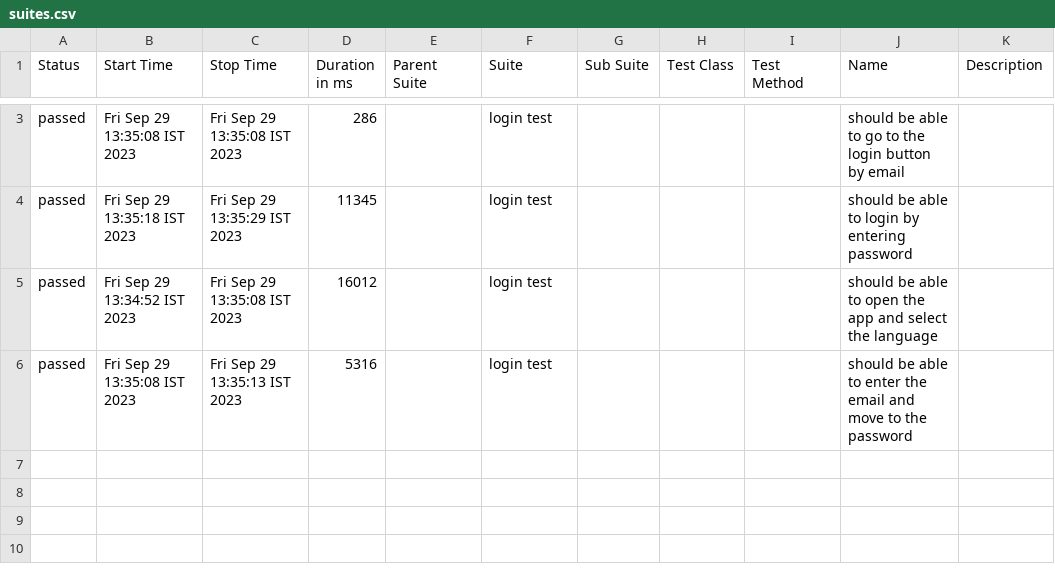
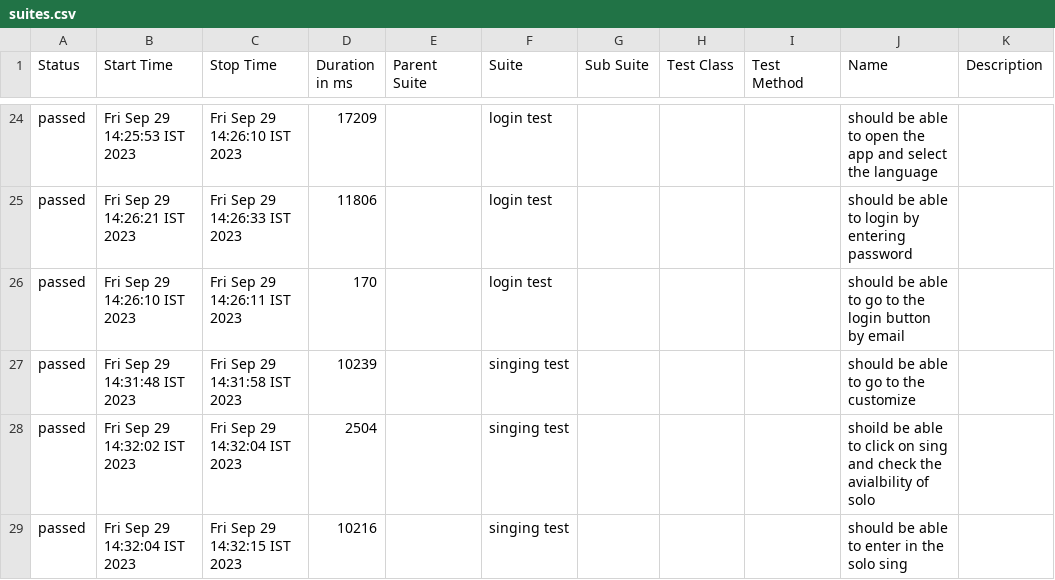
Before and after one commit to Rajneesh-S/smule-app-mobile-automation-, a CSV file: allure-report/data/suites.csv, drawn as a sheet; only a part is shown, gaps mark what is left out; the diff covers the shown part only.

Commit message:
report of all test files

```diff
--- a/allure-report/data/suites.csv
+++ b/allure-report/data/suites.csv
@@ -3,4 +24,6 @@
-"passed","Fri Sep 29 13:35:08 IST 2023","Fri Sep 29 13:35:08 IST 2023","286","","login test","","","","should be able to go to  the login button by email ",""
-"passed","Fri Sep 29 13:35:18 IST 2023","Fri Sep 29 13:35:29 IST 2023","11345","","login test","","","","should be able to login by entering password",""
-"passed","Fri Sep 29 13:34:52 IST 2023","Fri Sep 29 13:35:08 IST 2023","16012","","login test","","","","should be able to open the app and select the language ",""
-"passed","Fri Sep 29 13:35:08 IST 2023","Fri Sep 29 13:35:13 IST 2023","5316","","login test","","","","should be able to enter the email and move to the password  ",""
+"passed","Fri Sep 29 14:25:53 IST 2023","Fri Sep 29 14:26:10 IST 2023","17209","","login test","","","","should be able to open the app and select the language ",""
+"passed","Fri Sep 29 14:26:21 IST 2023","Fri Sep 29 14:26:33 IST 2023","11806","","login test","","","","should be able to login by entering password",""
+"passed","Fri Sep 29 14:26:10 IST 2023","Fri Sep 29 14:26:11 IST 2023","170","","login test","","","","should be able to go to  the login button by email ",""
+"passed","Fri Sep 29 14:31:48 IST 2023","Fri Sep 29 14:31:58 IST 2023","10239","","singing test","","","","should be able to go to the customize",""
+"passed","Fri Sep 29 14:32:02 IST 2023","Fri Sep 29 14:32:04 IST 2023","2504","","singing test","","","","shoild be able to click on sing and check the avialbility of  solo",""
+"passed","Fri Sep 29 14:32:04 IST 2023","Fri Sep 29 14:32:15 IST 2023","10216","","singing test","","","","should be able to enter in the solo sing",""
```
Also changed, not shown: 21 added rows and 3 edited cells elsewhere in this file, 54 other files.
